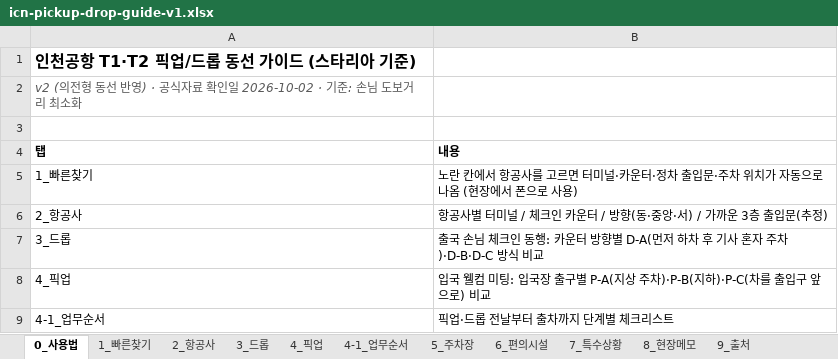
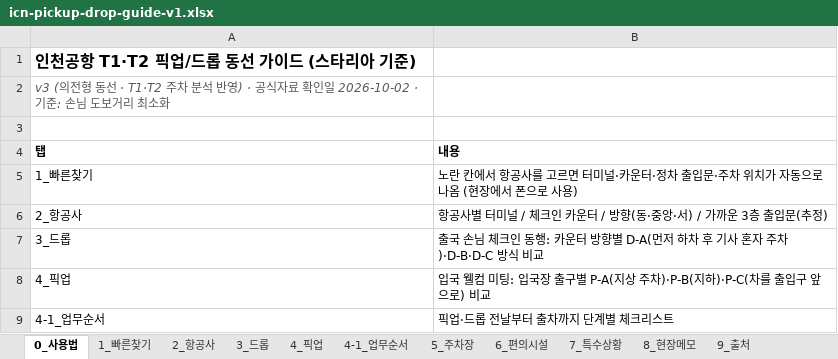
Before and after one commit to kotaehyeon/icn-guide, an Excel workbook: icn-pickup-drop-guide-v1.xlsx, sheet 0_사용법, drawn as a sheet; only a part is shown; values as stored, in another font and other column widths than the file's, no borders; the diff names each change by its address in the sheet, - before the commit and + after, or states it on an @@ line.

```diff
--- a/icn-pickup-drop-guide-v1.xlsx (sheet 0_사용법)
+++ b/icn-pickup-drop-guide-v1.xlsx (sheet 0_사용법)
-A2 (탭): v2 (의전형 동선 반영)…
+A2 (탭): v3 (의전형 동선 · T1·T2 주차 분석 반영)…
```
Also changed, not shown: sheet 3_드롭, sheet 4_픽업, sheet 5_주차장, sheet 2_항공사, sheet 7_특수상황, 1 other file.
